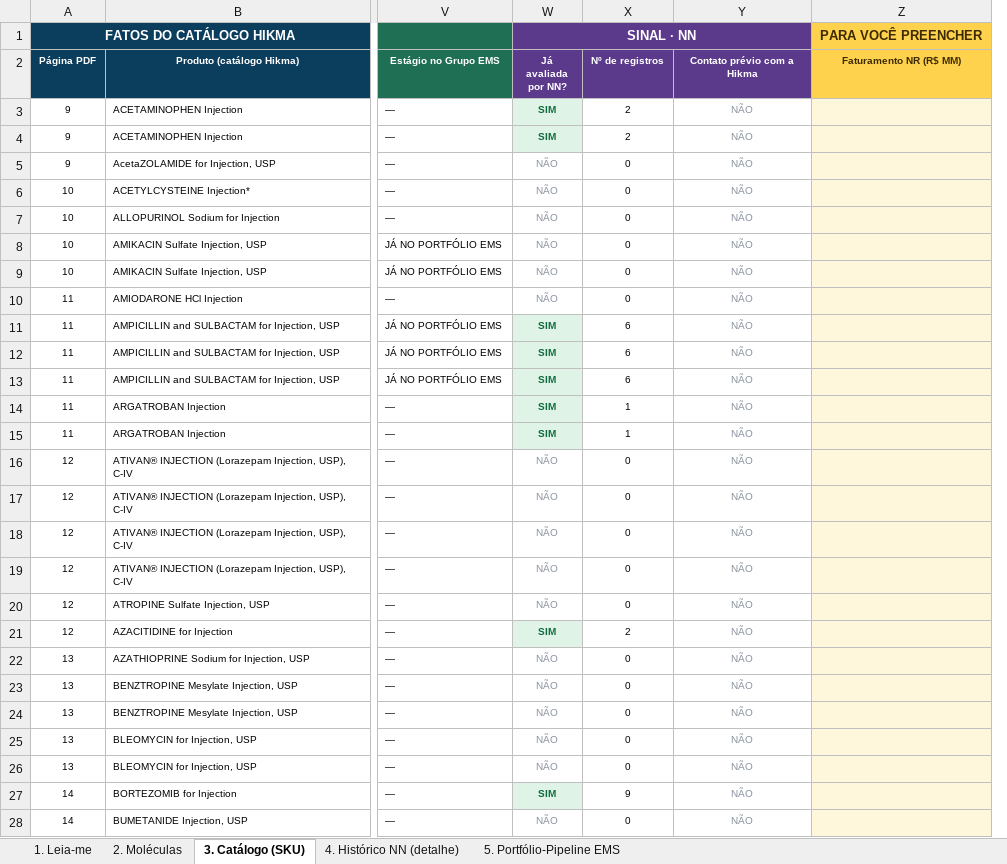
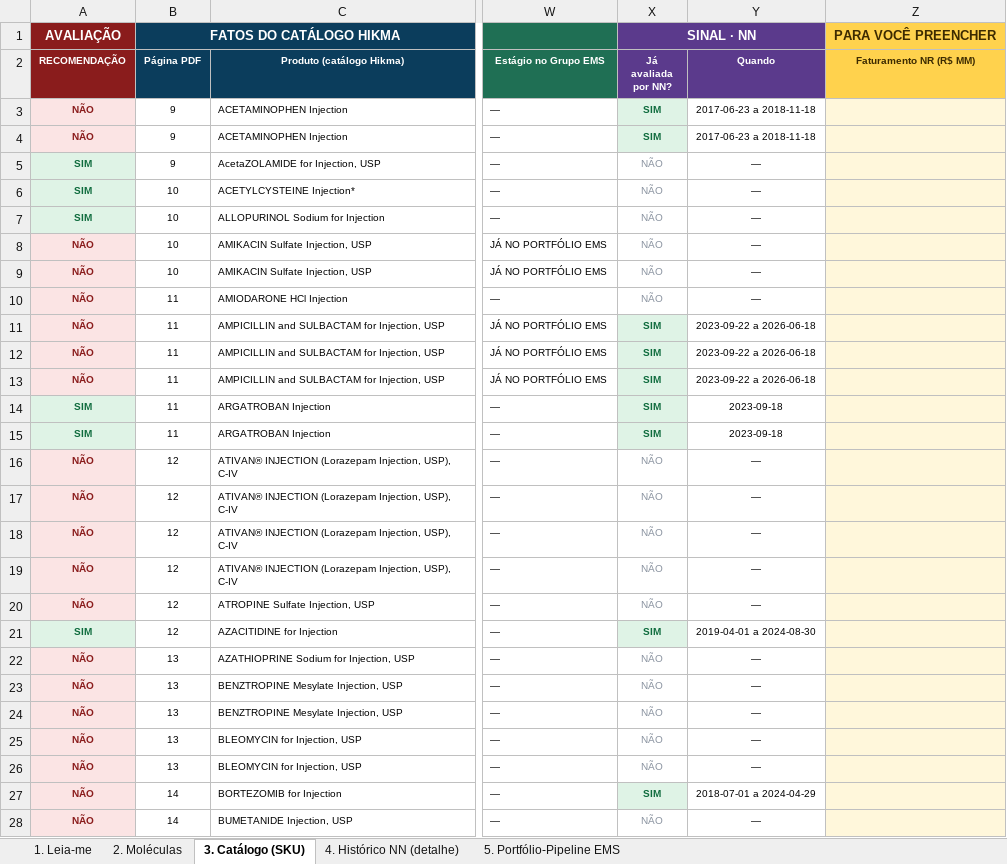
Before and after one commit to fmlucaas/Teste, an Excel workbook: Hikma_Injetaveis_Base_NN.xlsx, sheet 3. Catálogo (SKU), drawn as a sheet; only a part is shown, gaps mark what is left out; values as stored, in another font and other column widths than the file's, no borders; removed rows and columns are numbered as before the commit, all else as after; the diff covers the shown part only; the diff names each change by its address in the sheet, - before the commit and + after, or states it on an @@ line.

```diff
--- a/Hikma_Injetaveis_Base_NN.xlsx (sheet 3. Catálogo (SKU))
+++ b/Hikma_Injetaveis_Base_NN.xlsx (sheet 3. Catálogo (SKU))
+column A (RECOMENDAÇÃO), row 1: AVALIAÇÃO; rows 3-28: NÃO | NÃO | SIM | SIM | SIM | NÃO | NÃO | NÃO | NÃO | NÃO | NÃO | SIM | SIM | NÃO | NÃO | NÃO | NÃO | NÃO | SIM | NÃO | NÃO | NÃO | NÃO | NÃO | NÃO | NÃO
-column X (Nº de registros), rows 3-28: 2 | 2 | 0 | 0 | 0 | 0 | 0 | 0 | 6 | 6 | 6 | 1 | 1 | 0 | 0 | 0 | 0 | 0 | 2 | 0 | 0 | 0 | 0 | 0 | 9 | 0
-Y2: Contato prévio com a Hikma
+Y2: Quando
-Y3:Y4 (Quando): NÃO
+Y3:Y4 (Quando): 2017-06-23 a 2018-11-18
-Y3:Y28 text colour: #8A93A0
+Y3:Y28 text colour: black
-Y5:Y10 (Quando): NÃO
+Y5:Y10 (Quando): —
-Y11:Y13 (Quando): NÃO
+Y11:Y13 (Quando): 2023-09-22 a 2026-06-18
-Y14:Y15 (Quando): NÃO
+Y14:Y15 (Quando): 2023-09-18
-Y16:Y20 (Quando): NÃO
+Y16:Y20 (Quando): —
-Y21 (Quando): NÃO
+Y21 (Quando): 2019-04-01 a 2024-08-30
-Y22:Y26 (Quando): NÃO
+Y22:Y26 (Quando): —
-Y27 (Quando): NÃO
+Y27 (Quando): 2018-07-01 a 2024-04-29
-Y28 (Quando): NÃO
+Y28 (Quando): —
```
Also changed, not shown: 295 edited cells and cell formats elsewhere in this sheet, sheet 2. Moléculas, sheet 1. Leia-me, 4 other files.
